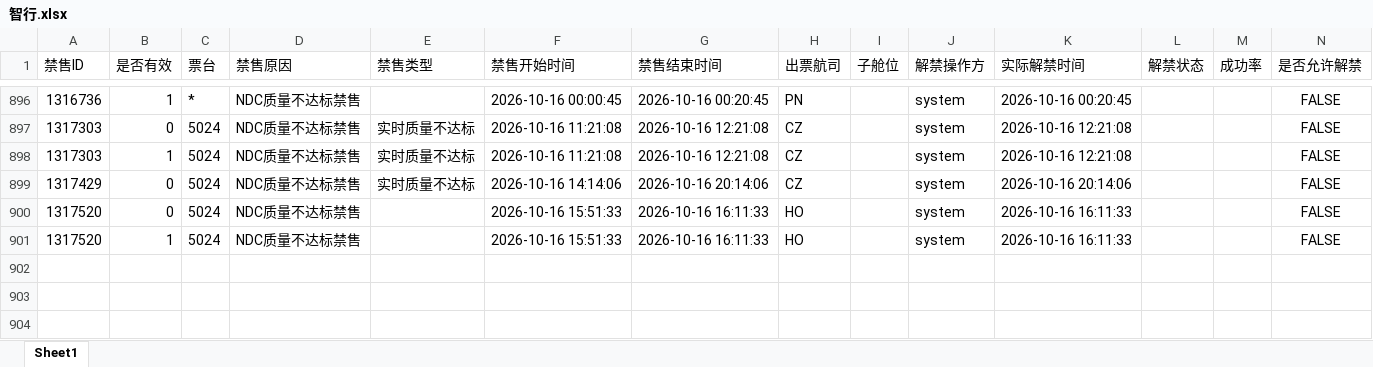
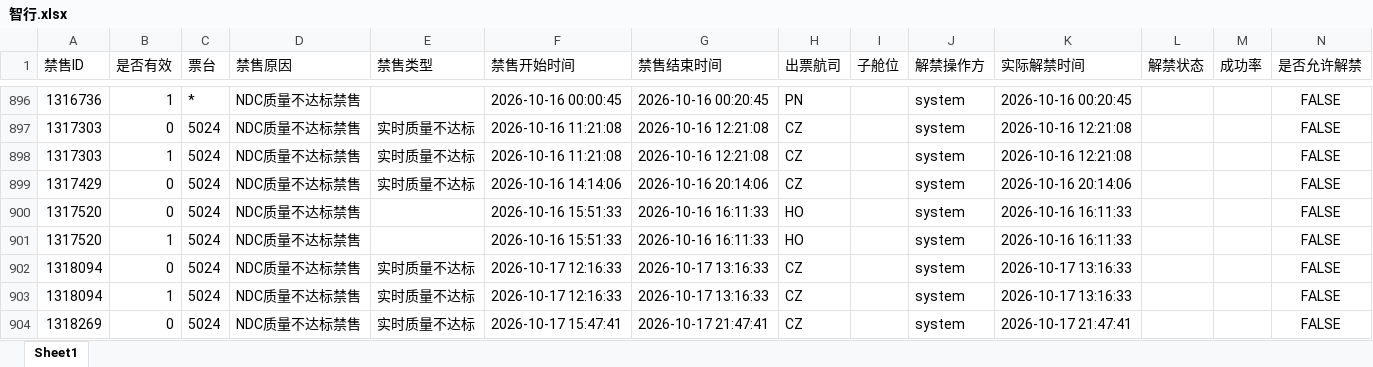
Before and after one commit to LUOcheng487/-, an Excel workbook: data/智行.xlsx, sheet Sheet1, drawn as a sheet; only a part is shown, gaps mark what is left out; values as stored, in another font and other column widths than the file's, no borders; the diff names each change by its address in the sheet, - before the commit and + after, or states it on an @@ line.

```diff
--- a/data/智行.xlsx (sheet Sheet1)
+++ b/data/智行.xlsx (sheet Sheet1)
+row 902: 1318094 | 0 | 5024 | NDC质量不达标禁售 | 实时质量不达标 | 2026-10-17 12:16:33 | 2026-10-17 13:16:33 | CZ |  | system | 2026-10-17 13:16:33 |  |  | FALSE
+row 903: 1318094 | 1 | 5024 | NDC质量不达标禁售 | 实时质量不达标 | 2026-10-17 12:16:33 | 2026-10-17 13:16:33 | CZ |  | system | 2026-10-17 13:16:33 |  |  | FALSE
+row 904: 1318269 | 0 | 5024 | NDC质量不达标禁售 | 实时质量不达标 | 2026-10-17 15:47:41 | 2026-10-17 21:47:41 | CZ |  | system | 2026-10-17 21:47:41 |  |  | FALSE
```
Also changed, not shown: data/去哪儿ttr.xlsx, data/去哪儿xss.xlsx, 3 other files.
